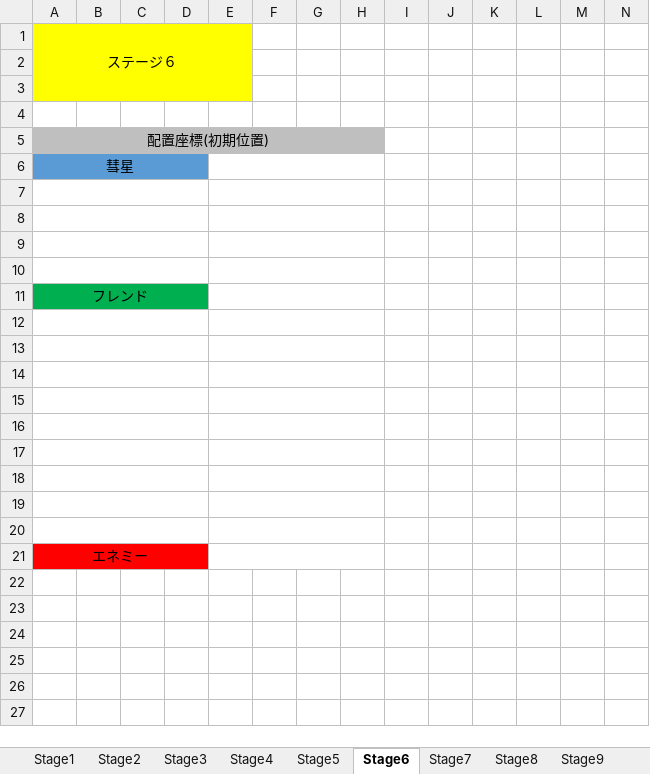
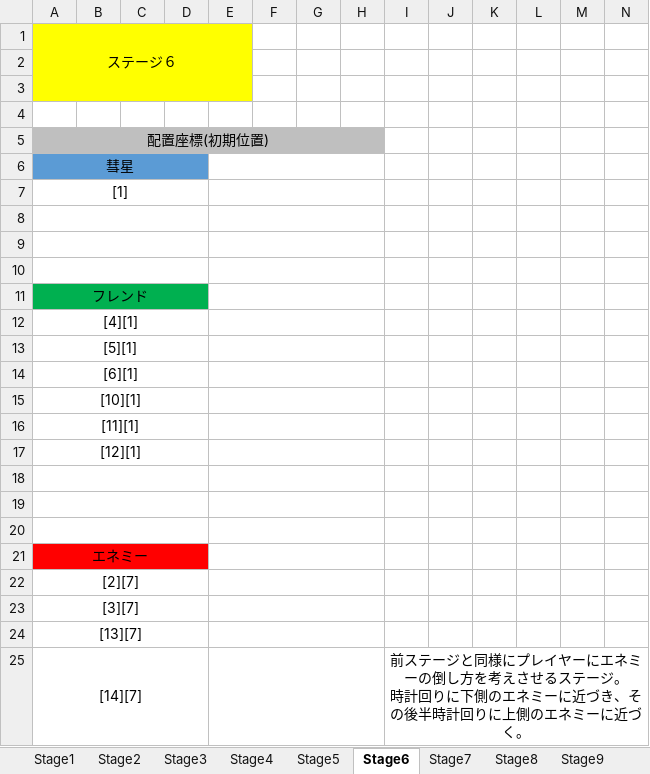
Before and after one commit to mizu9972/Heliosphere, an Excel workbook: heliospereステージ配置.xlsx, sheet Stage6, drawn as a sheet; only a part is shown; values as stored, in another font and other column widths than the file's, no borders; charts and pictures not drawn; rows hold the shown columns only; ↵ is a line break in a cell; the diff names each change by its address in the sheet, - before the commit and + after, or states it on an @@ line.

```diff
--- a/heliospereステージ配置.xlsx (sheet Stage6)
+++ b/heliospereステージ配置.xlsx (sheet Stage6)
-A7: (empty)
+A7: [1]
-A12: (empty)
+A12: [4][1]
-A13: (empty)
+A13: [5][1]
-A14: (empty)
+A14: [6][1]
-A15: (empty)
+A15: [10][1]
-A16: (empty)
+A16: [11][1]
-A17: (empty)
+A17: [12][1]
+row 22: [2][7]
+row 23: [3][7]
+row 24: [13][7]
+row 25: [14][7] |  |  |  |  |  |  |  | 前ステージと同様にプレイヤーにエネミーの倒し方を考えさせるステージ。 ↵ 時計回りに下側のエネミーに近づき、その後半時計回りに上側のエネミーに近づく。
```
Also changed, not shown: sheet Stage8, sheet Stage5, sheet Stage7, sheet Stage9, sheet Stage2, sheet Stage1, 3 more sheets, charts or pictures.
